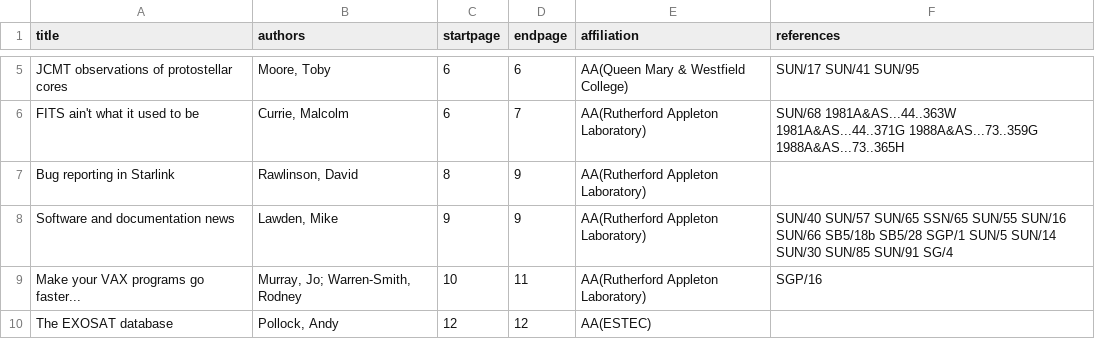
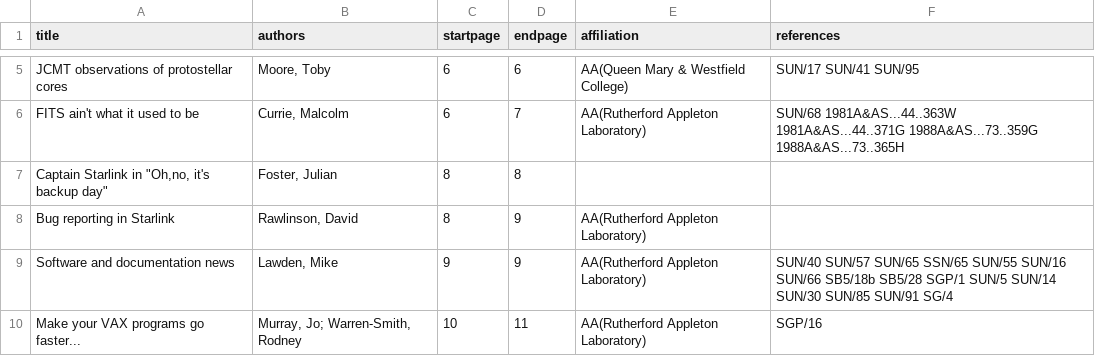
Before and after one commit to Starlink/adspubs, a CSV file: Bulletins/05/n05.csv, drawn as a sheet; only a part is shown, gaps mark what is left out; the shorter side is filled out with more unchanged rows.

Commit message:
Add Captain Starlink

```diff
--- a/Bulletins/05/n05.csv
+++ b/Bulletins/05/n05.csv
@@ -6,2 +6,3 @@ JCMT observations of protostellar cores|Moore, Toby|6|6|AA(Queen Mary & Westfiel
 FITS ain't what it used to be|Currie, Malcolm|6|7|AA(Rutherford Appleton Laboratory)|SUN/68 1981A&AS...44..363W 1981A&AS...44..371G 1988A&AS...73..359G 1988A&AS...73..365H
+Captain Starlink in "Oh,no, it's backup day"|Foster, Julian|8|8||
 Bug reporting in Starlink|Rawlinson, David|8|9|AA(Rutherford Appleton Laboratory)|
```
